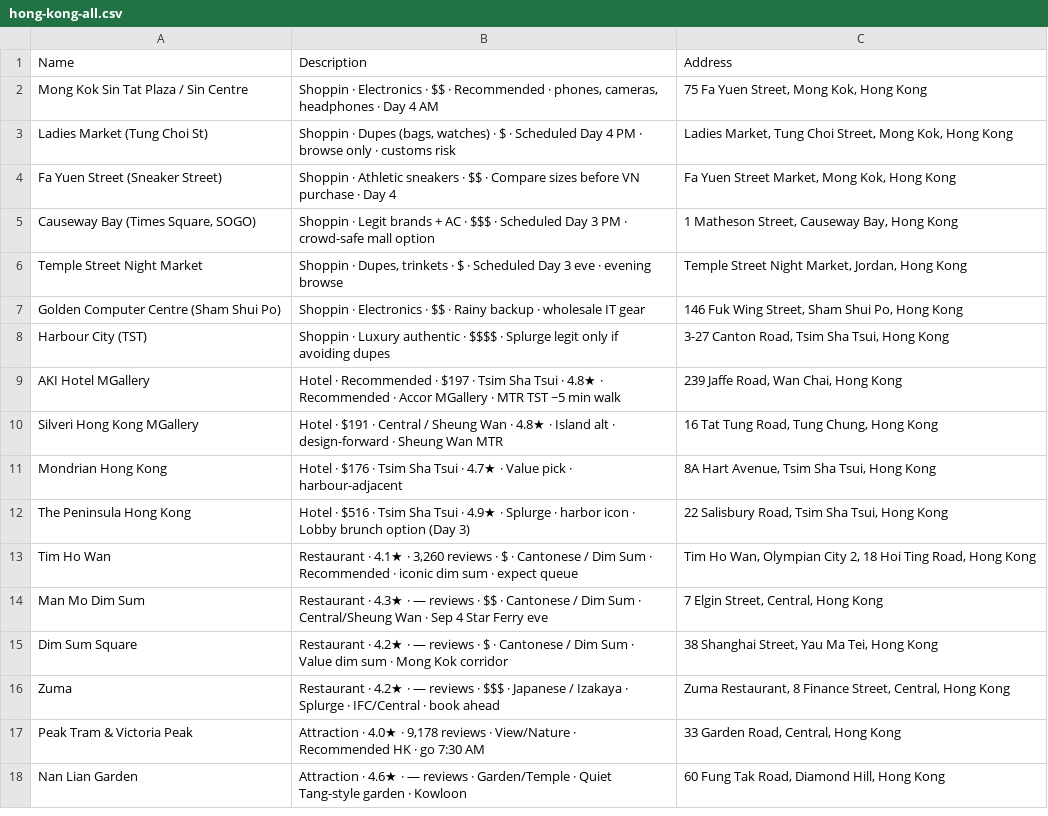
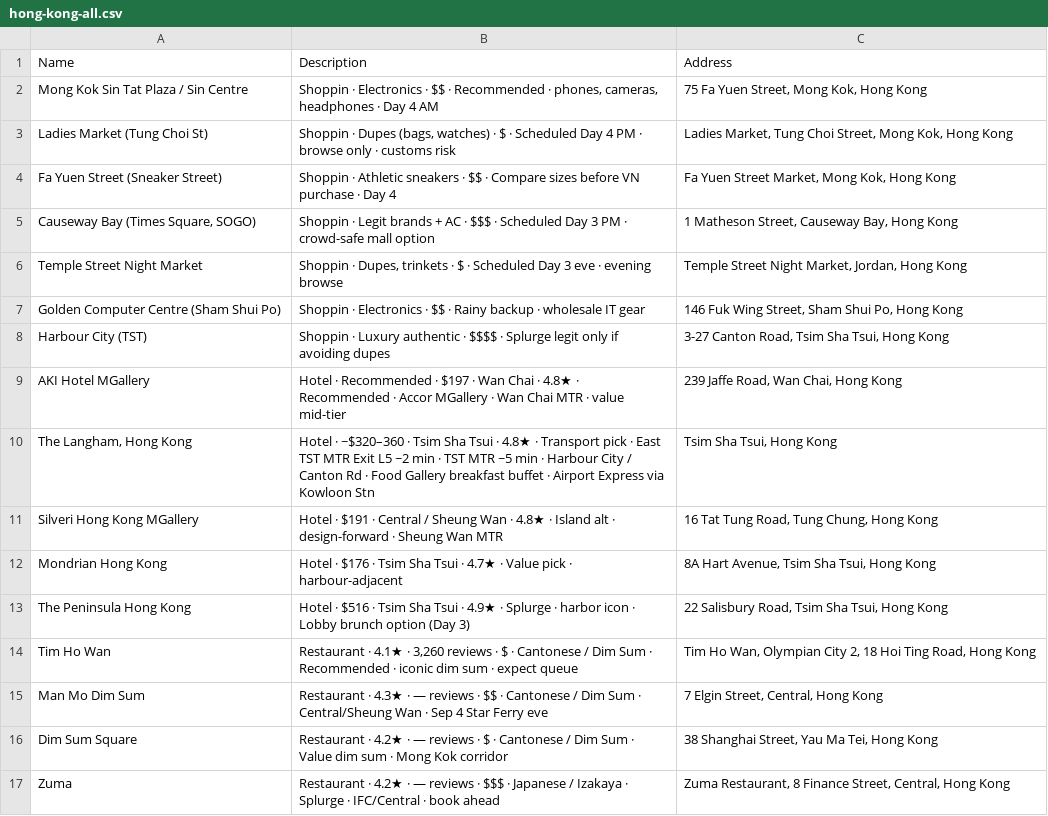
Before and after one commit to tolsonj/travel-genie, a CSV file: trips/china-vietnam-2026/maps/hong-kong-all.csv, drawn as a sheet; only a part is shown; the shorter side is filled out with more unchanged rows.

Commit message:
deploy: china-vietnam-2026 site 2026-07-28T23:18:49Z

```diff
--- a/trips/china-vietnam-2026/maps/hong-kong-all.csv
+++ b/trips/china-vietnam-2026/maps/hong-kong-all.csv
@@ -8,3 +8,4 @@ Golden Computer Centre (Sham Shui Po),Shoppin · Electronics · $$ · Rainy back
 Harbour City (TST),Shoppin · Luxury authentic · $$$$ · Splurge legit only if avoiding dupes,"3-27 Canton Road, Tsim Sha Tsui, Hong Kong"
-AKI Hotel MGallery,Hotel · Recommended · $197 · Tsim Sha Tsui · 4.8★ · Recommended · Accor MGallery · MTR TST ~5 min walk,"239 Jaffe Road, Wan Chai, Hong Kong"
+AKI Hotel MGallery,Hotel · Recommended · $197 · Wan Chai · 4.8★ · Recommended · Accor MGallery · Wan Chai MTR · value mid-tier,"239 Jaffe Road, Wan Chai, Hong Kong"
+"The Langham, Hong Kong",Hotel · ~$320–360 · Tsim Sha Tsui · 4.8★ · Transport pick · East TST MTR Exit L5 ~2 min · TST MTR ~5 min · Harbour City / Canton Rd · Food Gallery breakfast buffet · Airport Express via Kowloon Stn,"Tsim Sha Tsui, Hong Kong"
 Silveri Hong Kong MGallery,Hotel · $191 · Central / Sheung Wan · 4.8★ · Island alt · design-forward · Sheung Wan MTR,"16 Tat Tung Road, Tung Chung, Hong Kong"
```
Also changed, not shown: trips/china-vietnam-2026/maps/hotels.csv, 1 other file.
